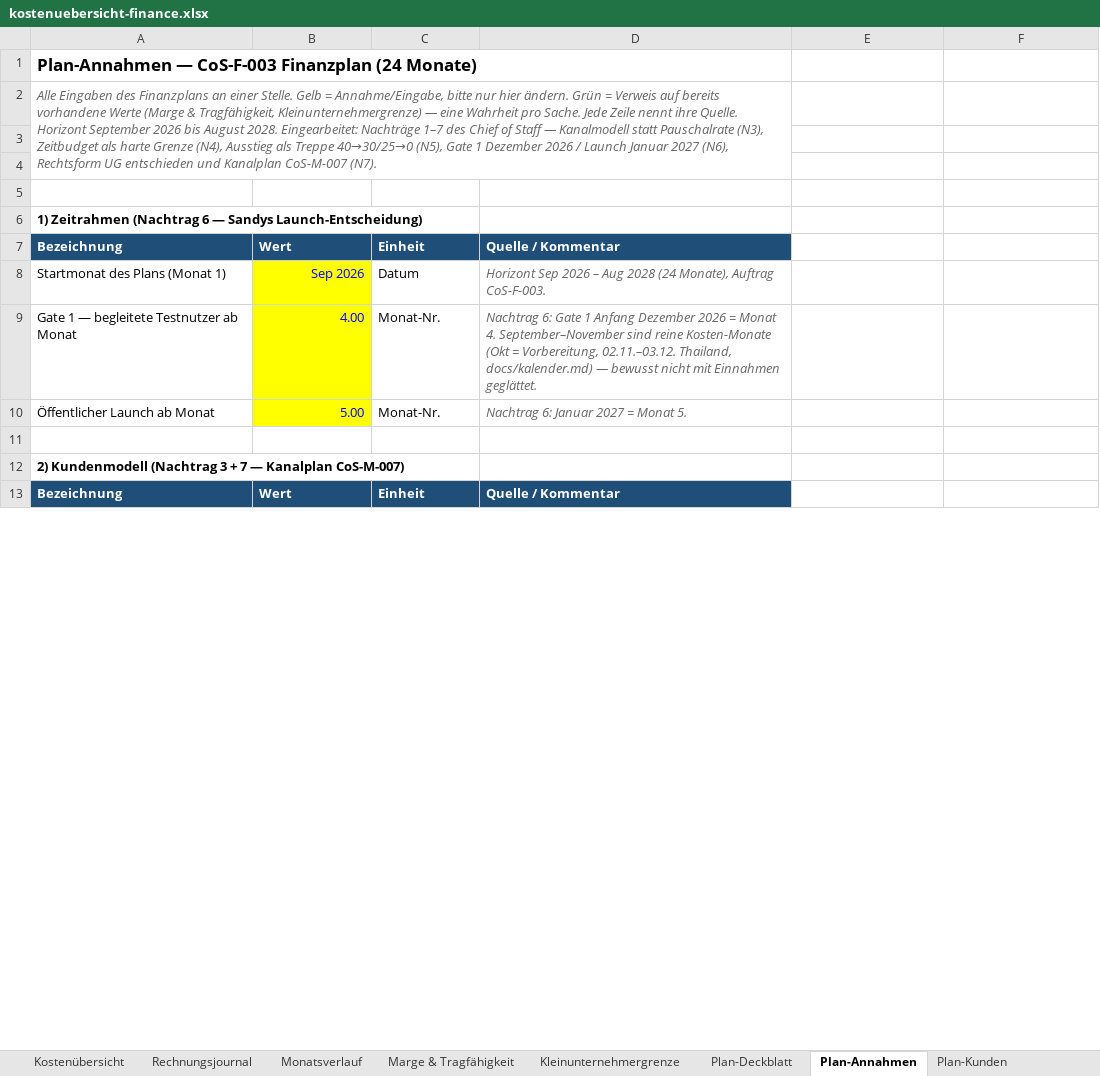
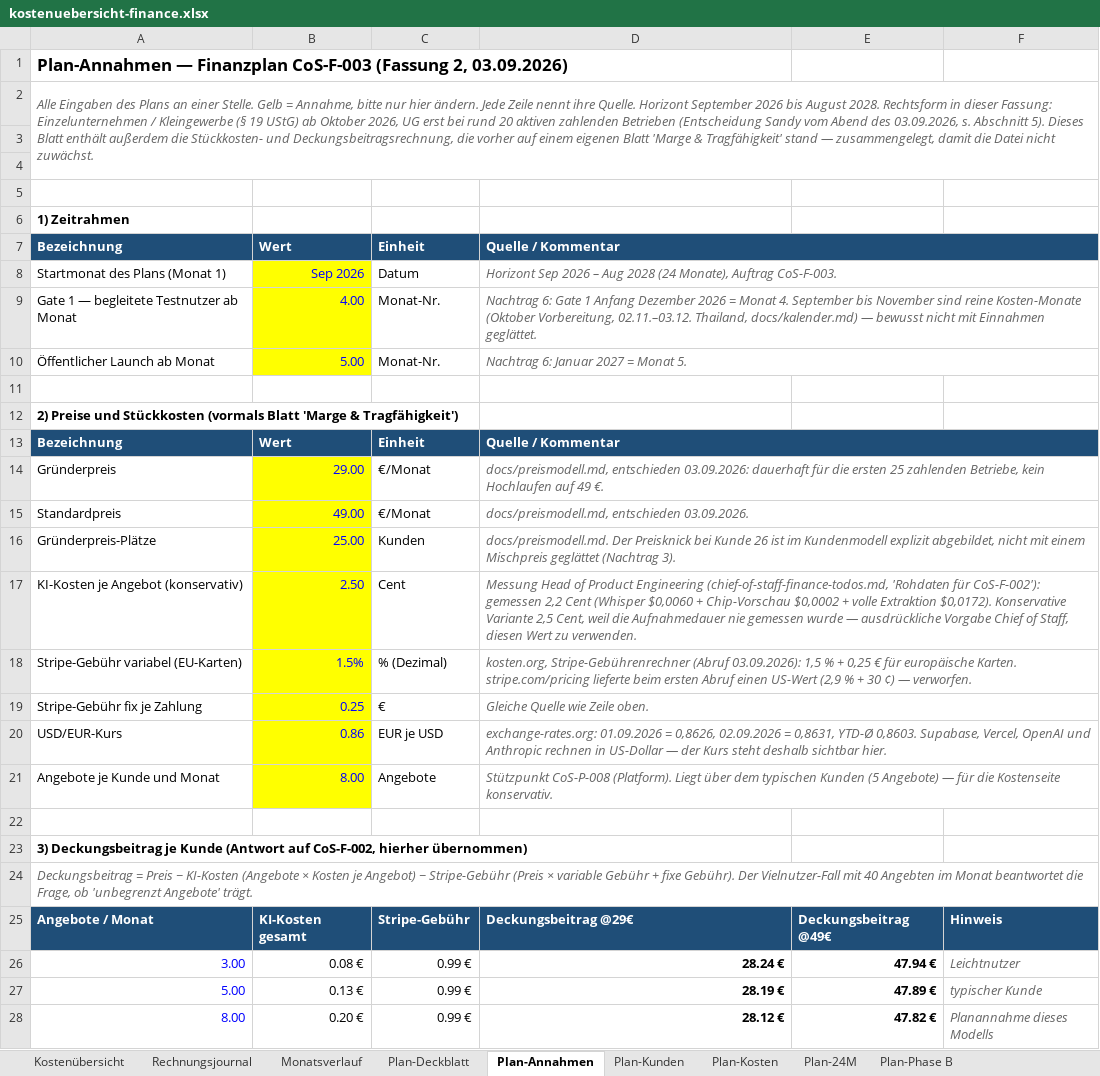
Before and after one commit to einfachanfrage/sofortangebot, an Excel workbook: docs/kostenuebersicht-finance.xlsx, sheet Plan-Annahmen, drawn as a sheet; only a part is shown; values as stored, in another font and other column widths than the file's, no borders; removed rows and columns are numbered as before the commit, all else as after; the diff covers the shown part only; the diff names each change by its address in the sheet, - before the commit and + after, or states it on an @@ line.

```diff
--- a/docs/kostenuebersicht-finance.xlsx (sheet Plan-Annahmen)
+++ b/docs/kostenuebersicht-finance.xlsx (sheet Plan-Annahmen)
-sheet tab: Marge & Tragfähigkeit
-sheet tab: Kleinunternehmergrenze
-A1: Plan-Annahmen — CoS-F-003 Finanzplan (24 Monate)
+A1: Plan-Annahmen — Finanzplan CoS-F-003 (Fassung 2, 03.09.2026)
-A2: …Eingaben des Finanzplans an einer Stelle. Gelb = Annahme/Eingabe, bitte nur hier ändern. Grün = Verweis auf bereits vorhandene Werte (Marge & Tragfähigkeit, Kleinunternehmergrenze) — eine Wahrheit pro Sache. Jede Zeile nennt ihre Quelle. Horizont September 2026 bis August 2028. Eingearbeitet: Nachträge 1–7 des Chief of Staff — Kanalmodell statt Pauschalrate (N3), Zeitbudget als harte Grenze (N4), Ausstieg als Treppe 40→30/25→0 (N5), Gate 1 Dezember 2026 / Launch Januar 2027 (N6), Rechtsform UG entschieden und Kanalplan CoS-M-007 (N7).
+A2: …Eingaben des Plans an einer Stelle. Gelb = Annahme, bitte nur hier ändern. Jede Zeile nennt ihre Quelle. Horizont September 2026 bis August 2028. Rechtsform in dieser Fassung: Einzelunternehmen / Kleingewerbe (§ 19 UStG) ab Oktober 2026, UG erst bei rund 20 aktiven zahlenden Betrieben (Entscheidung Sandy vom Abend des 03.09.2026, s. Abschnitt 5). Dieses Blatt enthält außerdem die Stückkosten- und Deckungsbeitragsrechnung, die vorher auf einem eigenen Blatt 'Marge & Tragfähigkeit' stand — zusammengelegt, damit die Datei nicht zuwächst.
-A2:D4 merged
+A2:F4 merged
-A6: 1) Zeitrahmen (Nachtrag 6 — Sandys Launch-Entscheidung)
+A6: 1) Zeitrahmen
+D7:F7 merged
-E7:F7 fill: none
+E7:F7 fill: #1F4E78
+D8:F8 merged
-D9: …Monat 4. September–November sind reine Kosten-Monate (Okt = Vorbereitung, 02.11.–03.12.…
+D9: …Monat 4. September bis November sind reine Kosten-Monate (Oktober Vorbereitung, 02.11.–03.12.…
+D9:F9 merged
+D10:F10 merged
-A12: 2) Kundenmodell (Nachtrag 3 + 7 — Kanalplan CoS-M-007)
+A12: 2) Preise und Stückkosten (vormals Blatt 'Marge & Tragfähigkeit')
+D13:F13 merged
-E13:F13 fill: none
+E13:F13 fill: #1F4E78
+row 14: Gründerpreis | 29.00 | €/Monat | docs/preismodell.md, entschieden 03.09.2026: dauerhaft für die ersten 25 zahlenden Betriebe, kein Hochlaufen auf 49 €.
+row 15: Standardpreis | 49.00 | €/Monat | docs/preismodell.md, entschieden 03.09.2026.
+row 16: Gründerpreis-Plätze | 25.00 | Kunden | docs/preismodell.md. Der Preisknick bei Kunde 26 ist im Kundenmodell explizit abgebildet, nicht mit einem Mischpreis geglättet (Nachtrag 3).
+row 17: KI-Kosten je Angebot (konservativ) | 2.50 | Cent | Messung Head of Product Engineering (chief-of-staff-finance-todos.md, 'Rohdaten für CoS-F-002'): gemessen 2,2 Cent (Whisper $0,0060 + Chip-Vorschau $0,0002 + volle Extraktion $0,0172). Konservative Variante 2,5 Cent, weil die Aufnahmedauer nie gemessen wurde — ausdrückliche Vorgabe Chief of Staff, diesen Wert zu verwenden.
+row 18: Stripe-Gebühr variabel (EU-Karten) | 1.5% | % (Dezimal) | kosten.org, Stripe-Gebührenrechner (Abruf 03.09.2026): 1,5 % + 0,25 € für europäische Karten. stripe.com/pricing lieferte beim ersten Abruf einen US-Wert (2,9 % + 30 ¢) — verworfen.
+row 19: Stripe-Gebühr fix je Zahlung | 0.25 | € | Gleiche Quelle wie Zeile oben.
+row 20: USD/EUR-Kurs | 0.86 | EUR je USD | exchange-rates.org: 01.09.2026 = 0,8626, 02.09.2026 = 0,8631, YTD-Ø 0,8603. Supabase, Vercel, OpenAI und Anthropic rechnen in US-Dollar — der Kurs steht deshalb sichtbar hier.
+row 21: Angebote je Kunde und Monat | 8.00 | Angebote | Stützpunkt CoS-P-008 (Platform). Liegt über dem typischen Kunden (5 Angebote) — für die Kostenseite konservativ.
+row 22: (empty)
+row 23: 3) Deckungsbeitrag je Kunde (Antwort auf CoS-F-002, hierher übernommen)
+row 24: Deckungsbeitrag = Preis − KI-Kosten (Angebote × Kosten je Angebot) − Stripe-Gebühr (Preis × variable Gebühr + fixe Gebühr). Der Vielnutzer-Fall mit 40 Angebten im Monat beantwortet die Frage, ob 'unbegrenzt Angebote' trägt.
+row 25: Angebote / Monat | KI-Kosten gesamt | Stripe-Gebühr | Deckungsbeitrag @29€ | Deckungsbeitrag @49€ | Hinweis
+row 26: 3.00 | 0.08 € | 0.99 € | 28.24 € | 47.94 € | Leichtnutzer
+row 27: 5.00 | 0.13 € | 0.99 € | 28.19 € | 47.89 € | typischer Kunde
+row 28: 8.00 | 0.20 € | 0.99 € | 28.12 € | 47.82 € | Planannahme dieses Modells
```
Also changed, not shown: 23 added rows, 25 removed rows, 2 moved rows, 27 edited cells, cell formats and merged cells elsewhere in this sheet, sheet Plan-Kosten, sheet Plan-24M, sheet Plan-Deckblatt, sheet Plan-Phase B, sheet Legende & offene Punkte, sheet Plan-Kunden, formulas that keep their value, 1 other file.
